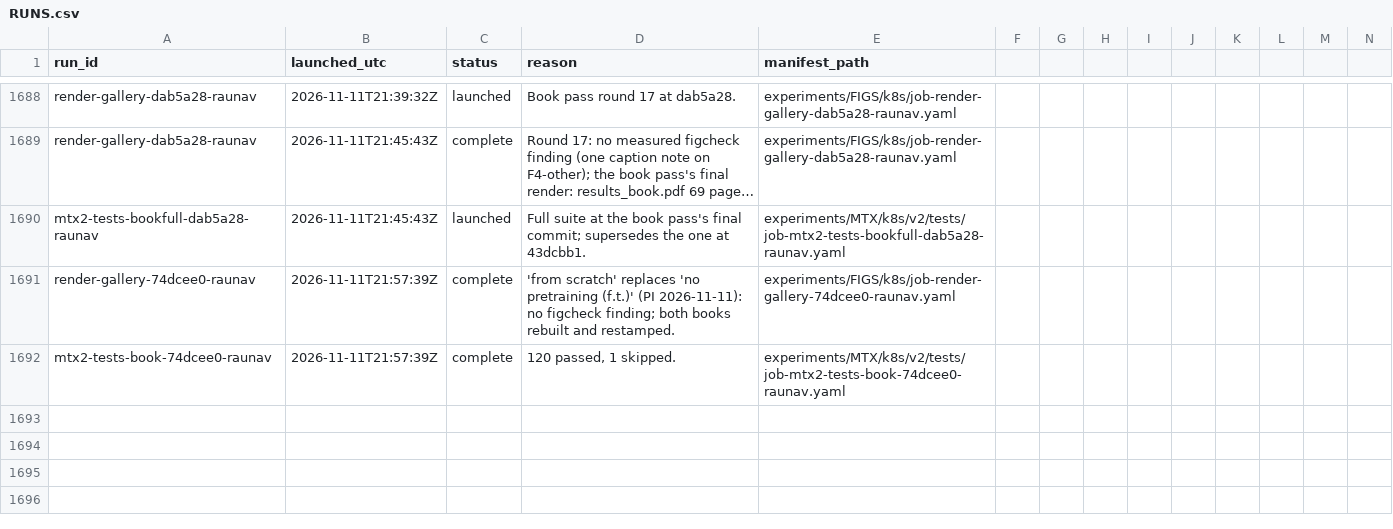
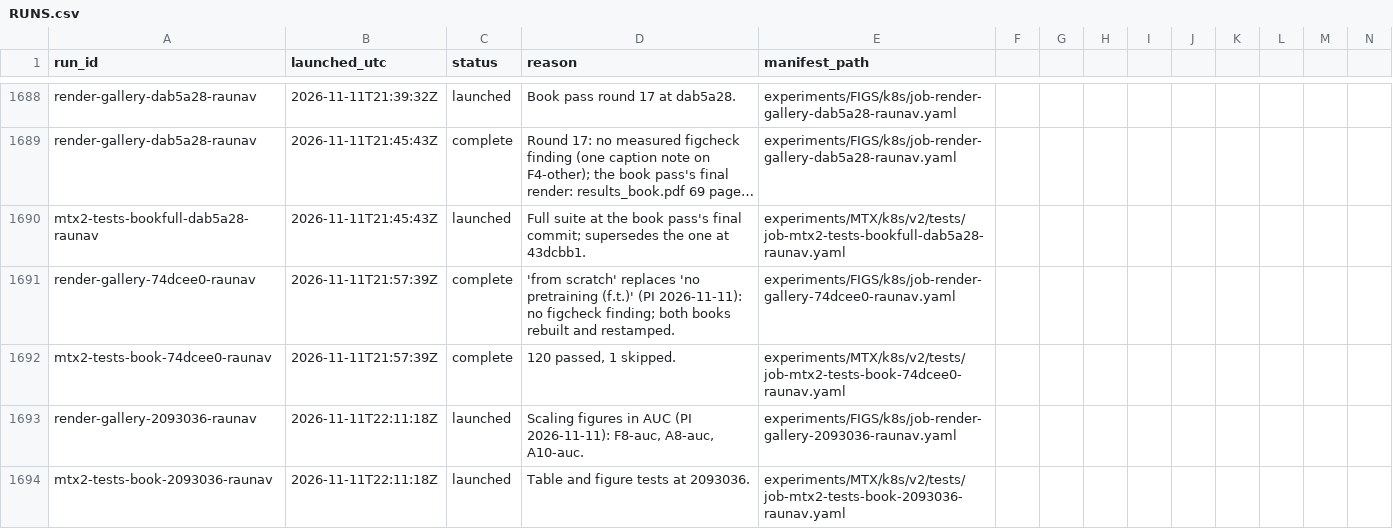
Before and after one commit to raunavm/transferlearningsophon, a CSV file: experiments/RUNS.csv, drawn as a sheet; only a part is shown, gaps mark what is left out; long unchanged cells end in …; rows hold the shown columns only; the diff names each change by its address in the sheet, - before the commit and + after, or states it on an @@ line.

Commit message:
AUC scaling figures in the appendix

```diff
--- a/experiments/RUNS.csv
+++ b/experiments/RUNS.csv
+row 1693: render-gallery-2093036-raunav | 2026-11-11T22:11:18Z | launched | Scaling figures in AUC (PI 2026-11-11): F8-auc, A8-auc, A10-auc. | experiments/FIGS/k8s/job-render-gallery-2093036-raunav.yaml
+row 1694: mtx2-tests-book-2093036-raunav | 2026-11-11T22:11:18Z | launched | Table and figure tests at 2093036. | experiments/MTX/k8s/v2/tests/job-mtx2-tests-book-2093036-raunav.yaml
```
Also changed, not shown: 7 other files.
